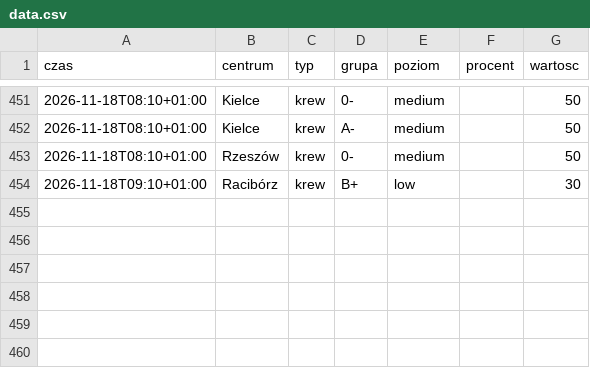
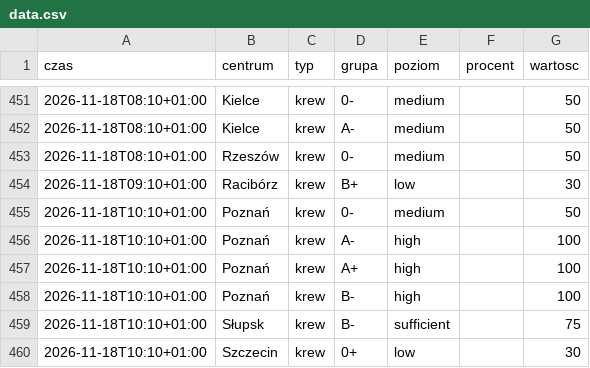
Before and after one commit to mrzeczko/zapasy-krwi, a CSV file: data.csv, drawn as a sheet; only a part is shown, gaps mark what is left out; the diff names each change by its address in the sheet, - before the commit and + after, or states it on an @@ line.

```diff
--- a/data.csv
+++ b/data.csv
+row 455: 2026-11-18T10:10+01:00 | Poznań | krew | 0- | medium |  | 50
+row 456: 2026-11-18T10:10+01:00 | Poznań | krew | A- | high |  | 100
+row 457: 2026-11-18T10:10+01:00 | Poznań | krew | A+ | high |  | 100
+row 458: 2026-11-18T10:10+01:00 | Poznań | krew | B- | high |  | 100
+row 459: 2026-11-18T10:10+01:00 | Słupsk | krew | B- | sufficient |  | 75
+row 460: 2026-11-18T10:10+01:00 | Szczecin | krew | 0+ | low |  | 30
```
